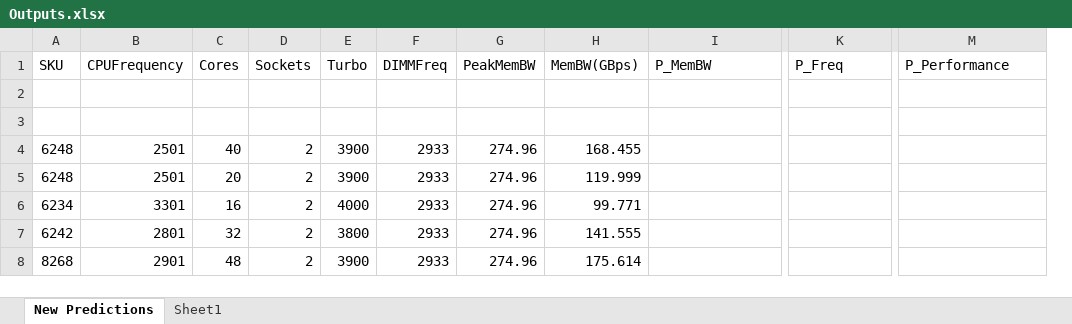
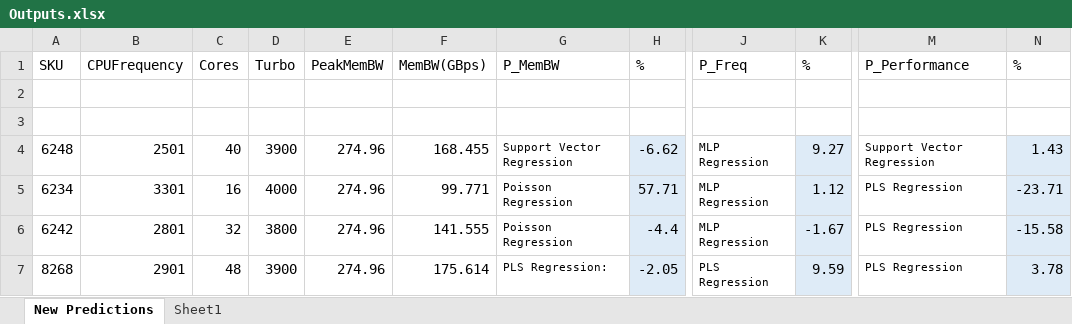
Before and after one commit to Varun-Bawa/WRF-Prediction-Using-ML-Regression, an Excel workbook: Outputs.xlsx, sheet New Predictions, drawn as a sheet; only a part is shown, gaps mark what is left out; values as stored, in another font and other column widths than the file's, no borders; removed rows and columns are numbered as before the commit, all else as after; rows hold the shown columns only; the diff names each change by its address in the sheet, - before the commit and + after, or states it on an @@ line.

Commit message:
Added all predictions

```diff
--- a/Outputs.xlsx (sheet New Predictions)
+++ b/Outputs.xlsx (sheet New Predictions)
-column D (Sockets), row 4: 2; rows 6-8: all 2
-column F (DIMMFreq), row 4: 2933; rows 6-8: all 2933
+column H (%), rows 4-7: -6.62 | 57.71 | -4.4 | -2.05
+column K (%), rows 4-7: 9.27 | 1.12 | -1.67 | 9.59
+column N (%), rows 4-7: 1.43 | -23.71 | -15.58 | 3.78
-G4 (P_MemBW): (empty)
+G4 (P_MemBW): Support Vector Regression
-J4 (P_Freq): (empty)
+J4 (P_Freq): MLP Regression
-M4 (P_Performance): (empty)
+M4 (P_Performance): Support Vector Regression
-row 5: 6248 | 2501 | 20 | 2 | 3900 | 2933 | 274.96 | 119.999
-G5:G6 (P_MemBW): (empty)
+G5:G6 (P_MemBW): Poisson Regression
-J5:J6 (P_Freq): (empty)
+J5:J6 (P_Freq): MLP Regression
-M5:M7 (P_Performance): (empty)
+M5:M7 (P_Performance): PLS Regression
-G7 (P_MemBW): (empty)
+G7 (P_MemBW): PLS Regression:
-J7 (P_Freq): (empty)
+J7 (P_Freq): PLS Regression
```
Also changed, not shown: 3 other files.
